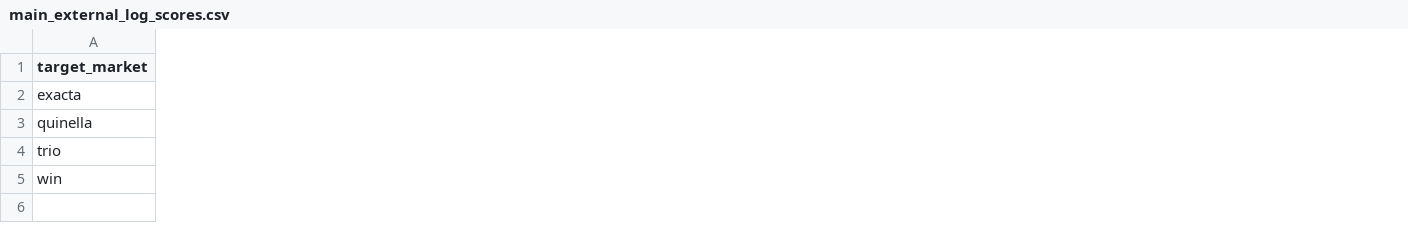
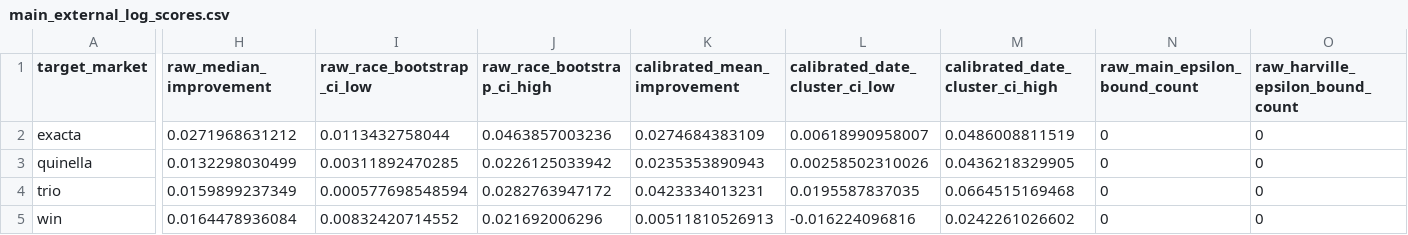
Before and after one commit to Joocheol/kra-post-trifecta, a CSV file: outputs/main_external_log_scores.csv, drawn as a sheet; only a part is shown, gaps mark what is left out; the diff covers the shown part only; the diff names each change by its address in the sheet, - before the commit and + after, or states it on an @@ line.

```diff
--- a/outputs/main_external_log_scores.csv
+++ b/outputs/main_external_log_scores.csv
+column H (raw_median_improvement), rows 2-5: 0.0271968631212 | 0.0132298030499 | 0.0159899237349 | 0.0164478936084
+column I (raw_race_bootstrap_ci_low), rows 2-5: 0.0113432758044 | 0.00311892470285 | 0.000577698548594 | 0.00832420714552
+column J (raw_race_bootstrap_ci_high), rows 2-5: 0.0463857003236 | 0.0226125033942 | 0.0282763947172 | 0.021692006296
+column K (calibrated_mean_improvement), rows 2-5: 0.0274684383109 | 0.0235353890943 | 0.0423334013231 | 0.00511810526913
+column L (calibrated_date_cluster_ci_low), rows 2-5: 0.00618990958007 | 0.00258502310026 | 0.0195587837035 | -0.016224096816
+column M (calibrated_date_cluster_ci_high), rows 2-5: 0.0486008811519 | 0.0436218329905 | 0.0664515169468 | 0.0242261026602
+column N (raw_main_epsilon_bound_count), rows 2-5: all 0
+column O (raw_harville_epsilon_bound_count), rows 2-5: all 0
```
Also changed, not shown: 2 added columns and 5 edited cells elsewhere in this file, 26 other files.
